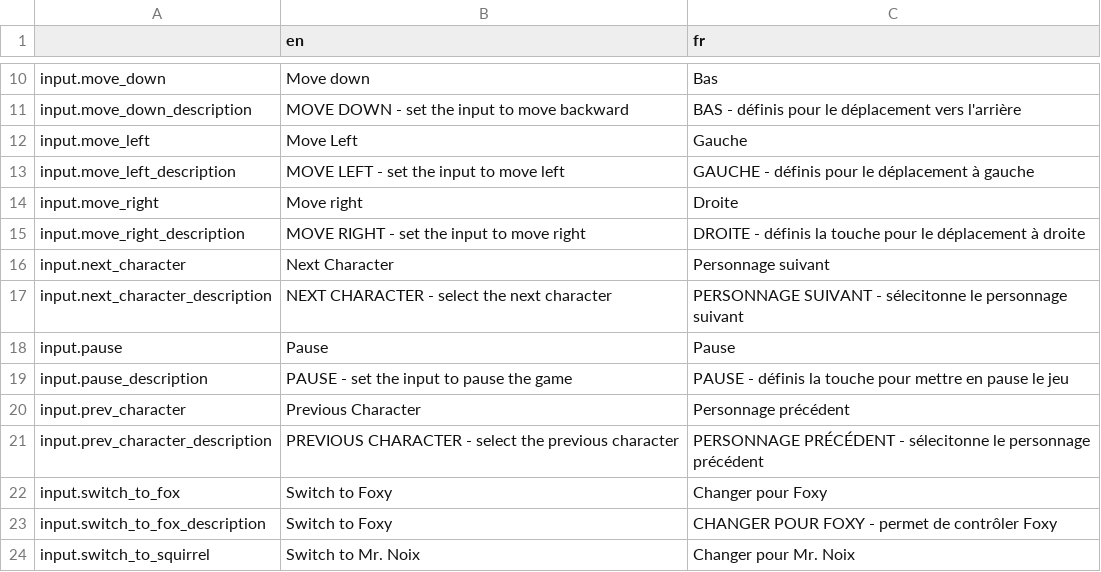
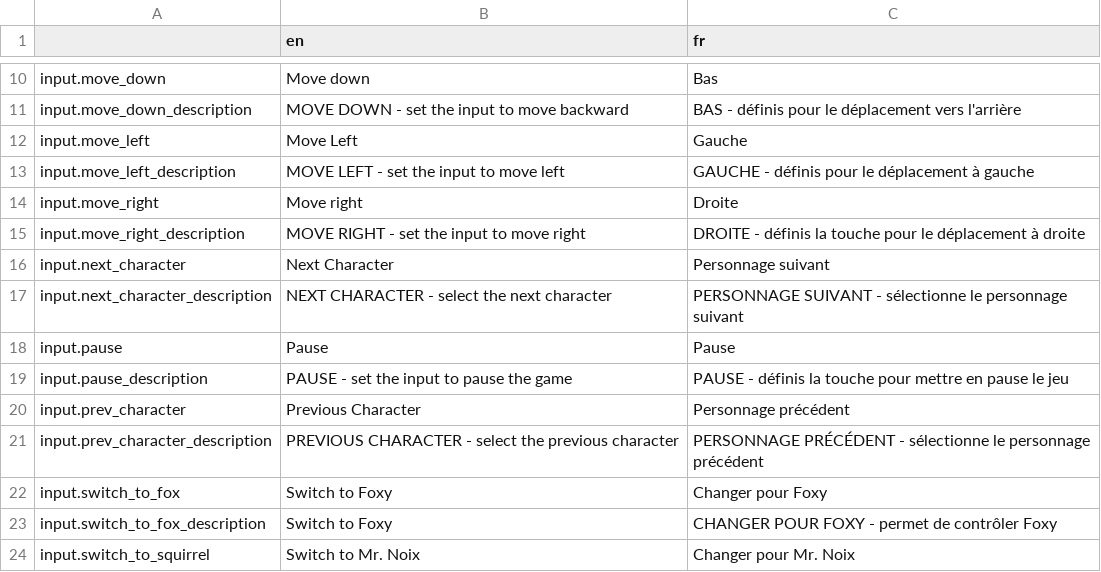
Before and after one commit to Levrault/margot-beatrice-adventure, a CSV file: i18n/input.csv, drawn as a sheet; only a part is shown, gaps mark what is left out.

```diff
--- a/i18n/input.csv
+++ b/i18n/input.csv
@@ -16,3 +16,3 @@ input.move_right_description,"MOVE RIGHT - set the input to move right","DROITE
 input.next_character,"Next Character","Personnage suivant"
-input.next_character_description,"NEXT CHARACTER - select the next character","PERSONNAGE SUIVANT - sélecitonne le personnage suivant"
+input.next_character_description,"NEXT CHARACTER - select the next character","PERSONNAGE SUIVANT - sélectionne le personnage suivant"
 input.pause,"Pause","Pause"
@@ -20,3 +20,3 @@ input.pause_description,"PAUSE - set the input to pause the game","PAUSE - défi
 input.prev_character,"Previous Character","Personnage précédent"
-input.prev_character_description,"PREVIOUS CHARACTER - select the previous character","PERSONNAGE PRÉCÉDENT - sélecitonne le personnage précédent"
+input.prev_character_description,"PREVIOUS CHARACTER - select the previous character","PERSONNAGE PRÉCÉDENT - sélectionne le personnage précédent"
 input.switch_to_fox,"Switch to Foxy","Changer pour Foxy"
```
Also changed, not shown: i18n/audio.csv, i18n/display.csv, 3 other files.
